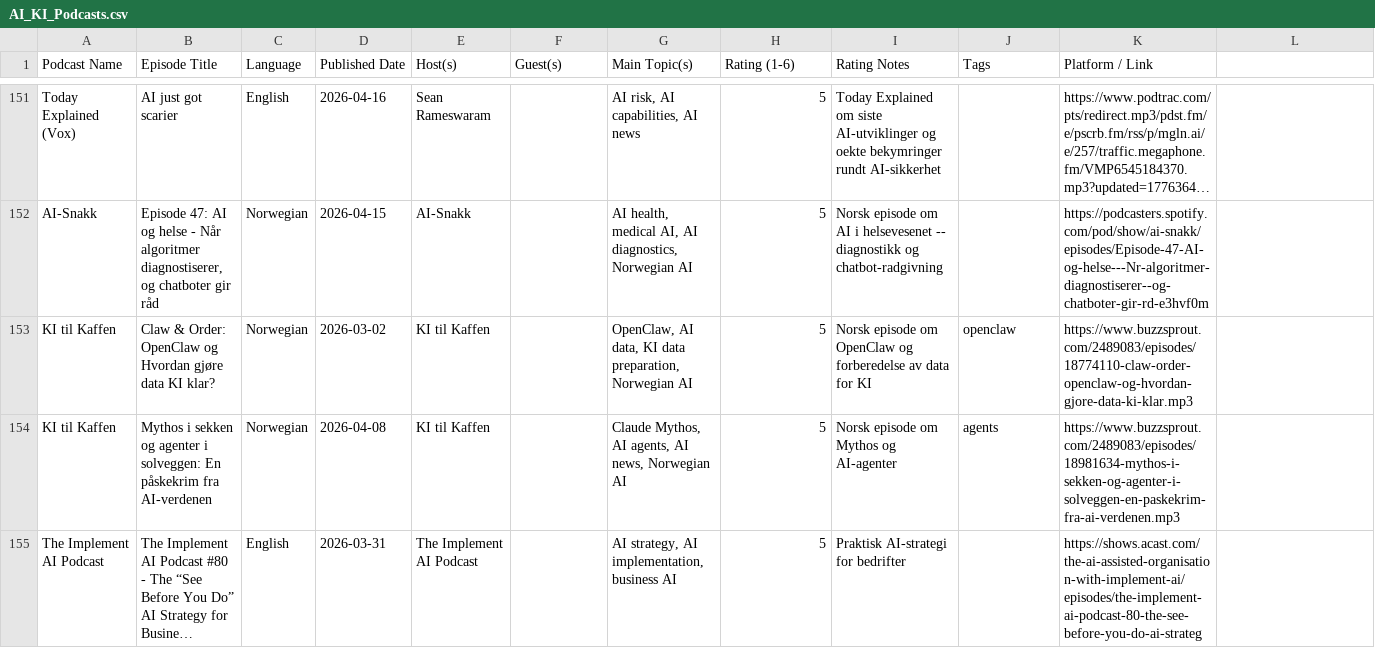
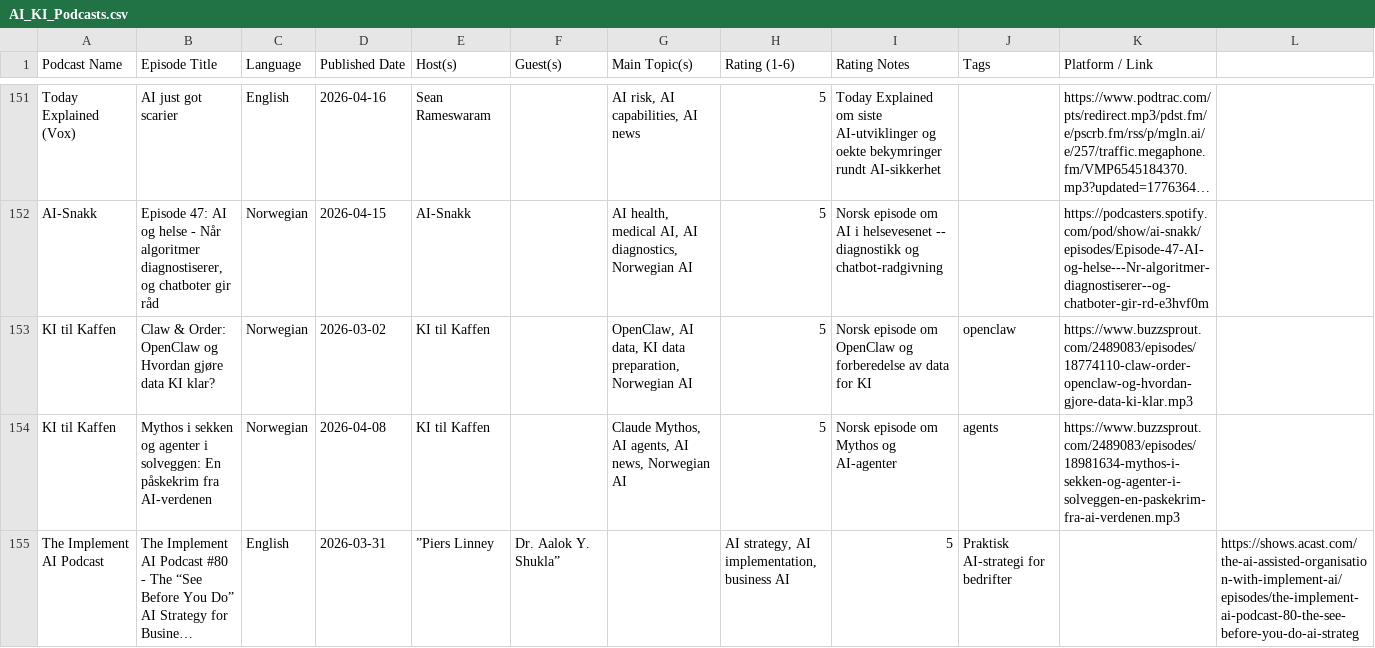
Before and after one commit to cathrinei/AIPodcastClaude, a CSV file: AI_KI_Podcasts.csv, drawn as a sheet; only a part is shown, gaps mark what is left out; long unchanged cells end in …; the diff covers the shown part only; the diff names each change by its address in the sheet, - before the commit and + after, or states it on an @@ line.

```diff
--- a/AI_KI_Podcasts.csv
+++ b/AI_KI_Podcasts.csv
-E155 (Host(s)): The Implement AI Podcast
+E155 (Host(s)): ”Piers Linney
-F155 (Guest(s)): (empty)
+F155 (Guest(s)): Dr. Aalok Y. Shukla”
-G155 (Main Topic(s)): AI strategy, AI implementation, business AI
+G155 (Main Topic(s)): (empty)
-H155 (Rating (1-6)): 5
+H155 (Rating (1-6)): AI strategy, AI implementation, business AI
-I155 (Rating Notes): Praktisk AI-strategi for bedrifter
+I155 (Rating Notes): 5
-J155 (Tags): (empty)
+J155 (Tags): Praktisk AI-strategi for bedrifter
-K155 (Platform / Link): https://shows.acast.com/the-ai-assisted-organisation-with-implement-ai/episodes/the-implement-ai-podcast-80-the-see-before-you-do-ai-strateg
+K155 (Platform / Link): (empty)
-L155: (empty)
+L155: https://shows.acast.com/the-ai-assisted-organisation-with-implement-ai/episodes/the-implement-ai-podcast-80-the-see-before-you-do-ai-strateg
```
Also changed, not shown: 3 edited cells elsewhere in this file, 1 other file.
